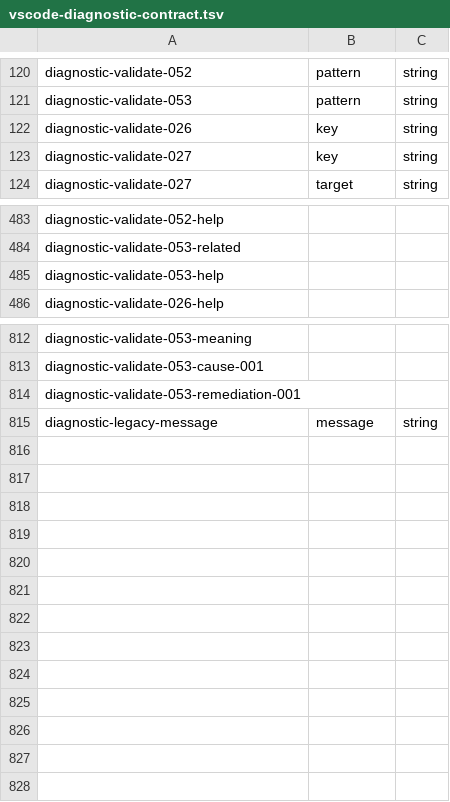
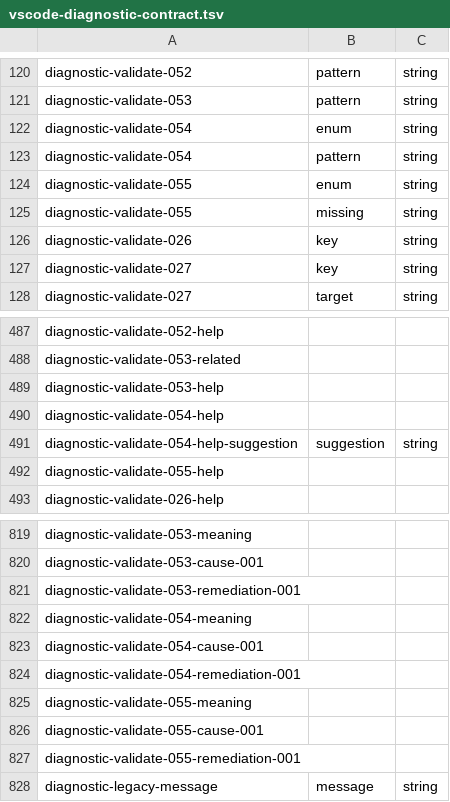
Before and after one commit to plethu/recite, a TSV file: crates/recite-ui/resources/vscode-diagnostic-contract.tsv, drawn as a sheet; only a part is shown, gaps mark what is left out.

Commit message:
[REC-329] feat(validation): check match arms against the scrutinee's schema enum (#331)
With a schema, a :case for an undeclared variant is RECITE_VALIDATE054 and a match without :case _ that leaves declared variants uncovered is RECITE_VALIDATE055.

```diff
--- a/crates/recite-ui/resources/vscode-diagnostic-contract.tsv
+++ b/crates/recite-ui/resources/vscode-diagnostic-contract.tsv
@@ -121,2 +121,6 @@ diagnostic-validate-052	pattern	string
 diagnostic-validate-053	pattern	string
+diagnostic-validate-054	enum	string
+diagnostic-validate-054	pattern	string
+diagnostic-validate-055	enum	string
+diagnostic-validate-055	missing	string
 diagnostic-validate-026	key	string
@@ -485,2 +489,5 @@ diagnostic-validate-053-related
 diagnostic-validate-053-help
+diagnostic-validate-054-help
+diagnostic-validate-054-help-suggestion	suggestion	string
+diagnostic-validate-055-help
 diagnostic-validate-026-help
@@ -814,2 +821,8 @@ diagnostic-validate-053-cause-001
 diagnostic-validate-053-remediation-001
+diagnostic-validate-054-meaning
+diagnostic-validate-054-cause-001
+diagnostic-validate-054-remediation-001
+diagnostic-validate-055-meaning
+diagnostic-validate-055-cause-001
+diagnostic-validate-055-remediation-001
 diagnostic-legacy-message	message	string
```
Also changed, not shown: 31 other files.
